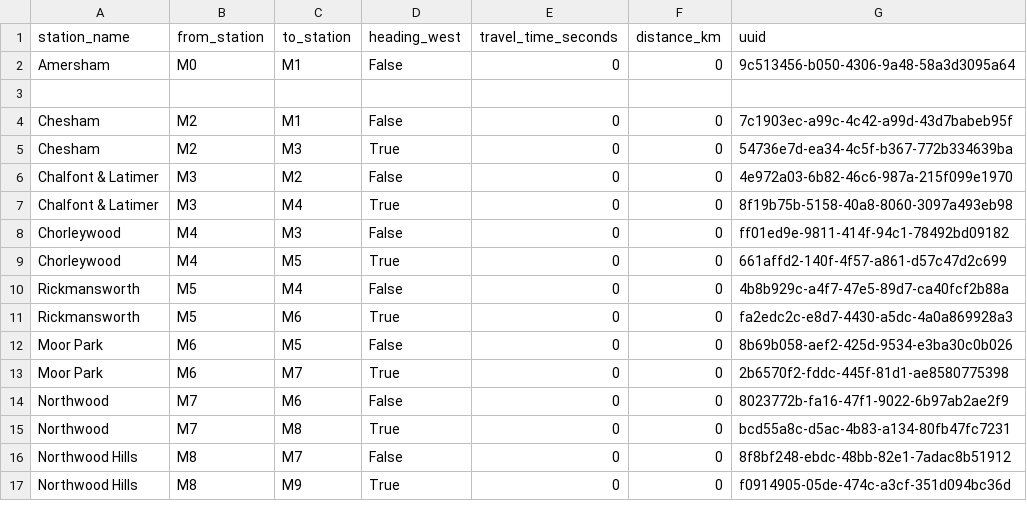
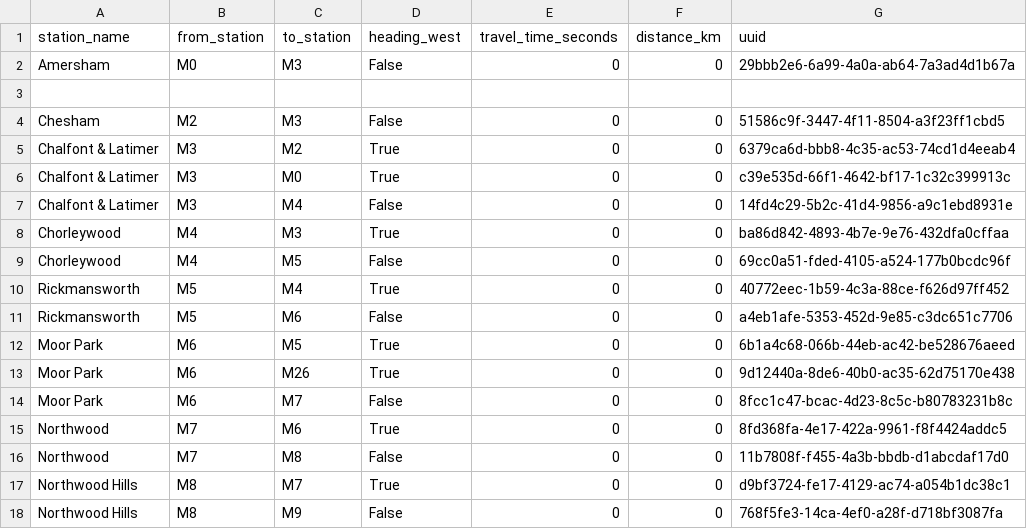
Before and after one commit to whwatkinson/mind_the_gap, a CSV file: data/connections/metropolitan.csv, drawn as a sheet; only a part is shown; the diff covers the shown part only.

Commit message:
fix heading west

```diff
--- a/data/connections/metropolitan.csv
+++ b/data/connections/metropolitan.csv
@@ -1,17 +1,18 @@
 station_name,from_station,to_station,heading_west,travel_time_seconds,distance_km,uuid
-Amersham,M0,M1,False,0,0,9c513456-b050-4306-9a48-58a3d3095a64
+Amersham,M0,M3,False,0,0,29bbb2e6-6a99-4a0a-ab64-7a3ad4d1b67a
 
-Chesham,M2,M1,False,0,0,7c1903ec-a99c-4c42-a99d-43d7babeb95f
-Chesham,M2,M3,True,0,0,54736e7d-ea34-4c5f-b367-772b334639ba
-Chalfont & Latimer,M3,M2,False,0,0,4e972a03-6b82-46c6-987a-215f099e1970
-Chalfont & Latimer,M3,M4,True,0,0,8f19b75b-5158-40a8-8060-3097a493eb98
-Chorleywood,M4,M3,False,0,0,ff01ed9e-9811-414f-94c1-78492bd09182
-Chorleywood,M4,M5,True,0,0,661affd2-140f-4f57-a861-d57c47d2c699
-Rickmansworth,M5,M4,False,0,0,4b8b929c-a4f7-47e5-89d7-ca40fcf2b88a
-Rickmansworth,M5,M6,True,0,0,fa2edc2c-e8d7-4430-a5dc-4a0a869928a3
-Moor Park,M6,M5,False,0,0,8b69b058-aef2-425d-9534-e3ba30c0b026
-Moor Park,M6,M7,True,0,0,2b6570f2-fddc-445f-81d1-ae8580775398
-Northwood,M7,M6,False,0,0,8023772b-fa16-47f1-9022-6b97ab2ae2f9
-Northwood,M7,M8,True,0,0,bcd55a8c-d5ac-4b83-a134-80fb47fc7231
-Northwood Hills,M8,M7,False,0,0,8f8bf248-ebdc-48bb-82e1-7adac8b51912
-Northwood Hills,M8,M9,True,0,0,f0914905-05de-474c-a3cf-351d094bc36d
+Chesham,M2,M3,False,0,0,51586c9f-3447-4f11-8504-a3f23ff1cbd5
+Chalfont & Latimer,M3,M2,True,0,0,6379ca6d-bbb8-4c35-ac53-74cd1d4eeab4
+Chalfont & Latimer,M3,M0,True,0,0,c39e535d-66f1-4642-bf17-1c32c399913c
+Chalfont & Latimer,M3,M4,False,0,0,14fd4c29-5b2c-41d4-9856-a9c1ebd8931e
+Chorleywood,M4,M3,True,0,0,ba86d842-4893-4b7e-9e76-432dfa0cffaa
+Chorleywood,M4,M5,False,0,0,69cc0a51-fded-4105-a524-177b0bcdc96f
+Rickmansworth,M5,M4,True,0,0,40772eec-1b59-4c3a-88ce-f626d97ff452
+Rickmansworth,M5,M6,False,0,0,a4eb1afe-5353-452d-9e85-c3dc651c7706
+Moor Park,M6,M5,True,0,0,6b1a4c68-066b-44eb-ac42-be528676aeed
+Moor Park,M6,M26,True,0,0,9d12440a-8de6-40b0-ac35-62d75170e438
+Moor Park,M6,M7,False,0,0,8fcc1c47-bcac-4d23-8c5c-b80783231b8c
+Northwood,M7,M6,True,0,0,8fd368fa-4e17-422a-9961-f8f4424addc5
+Northwood,M7,M8,False,0,0,11b7808f-f455-4a3b-bbdb-d1abcdaf17d0
+Northwood Hills,M8,M7,True,0,0,d9bf3724-fe17-4129-ac74-a054b1dc38c1
+Northwood Hills,M8,M9,False,0,0,768f5fe3-14ca-4ef0-a28f-d718bf3087fa
```
Also changed, not shown: 2 added rows, 5 removed rows and 103 edited cells elsewhere in this file, data/stations/metropolitan.csv, 3 other files.
